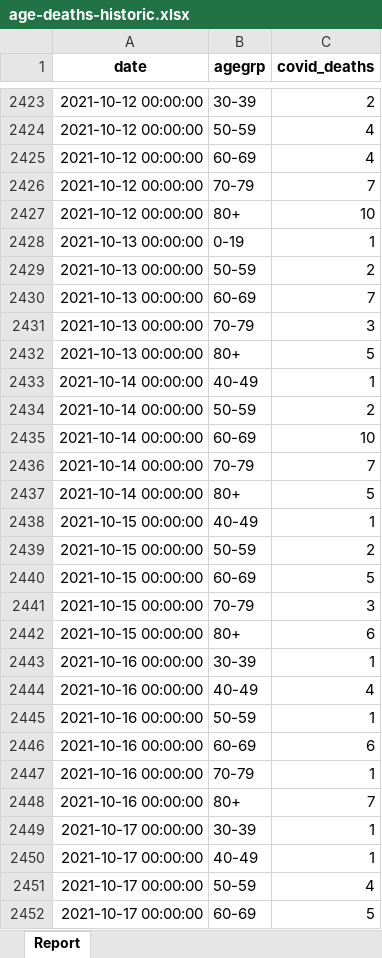
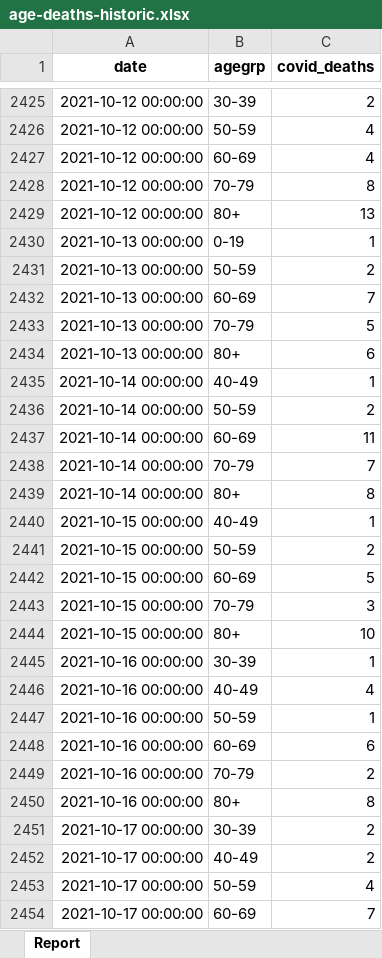
Before and after one commit to ACT-covid-resources/Indiana-COVID-19-Tracker, an Excel workbook: data/age-deaths-historic.xlsx, sheet Report, drawn as a sheet; only a part is shown, gaps mark what is left out; values as stored, in another font and other column widths than the file's, no borders; addresses are those after the commit; the diff covers the shown part only; the diff names each change by its address in the sheet, - before the commit and + after, or states it on an @@ line.

```diff
--- a/data/age-deaths-historic.xlsx (sheet Report)
+++ b/data/age-deaths-historic.xlsx (sheet Report)
-C2428 (covid_deaths): 7
+C2428 (covid_deaths): 8
-C2429 (covid_deaths): 10
+C2429 (covid_deaths): 13
-C2433 (covid_deaths): 3
+C2433 (covid_deaths): 5
-C2434 (covid_deaths): 5
+C2434 (covid_deaths): 6
-C2437 (covid_deaths): 10
+C2437 (covid_deaths): 11
-C2439 (covid_deaths): 5
+C2439 (covid_deaths): 8
-C2444 (covid_deaths): 6
+C2444 (covid_deaths): 10
-C2449 (covid_deaths): 1
+C2449 (covid_deaths): 2
-C2450 (covid_deaths): 7
+C2450 (covid_deaths): 8
-C2451:C2452 (covid_deaths): 1
+C2451:C2452 (covid_deaths): 2
-C2454 (covid_deaths): 5
+C2454 (covid_deaths): 7
```
Also changed, not shown: 5 added rows and 15 edited cells elsewhere in this sheet, 32 other files.
